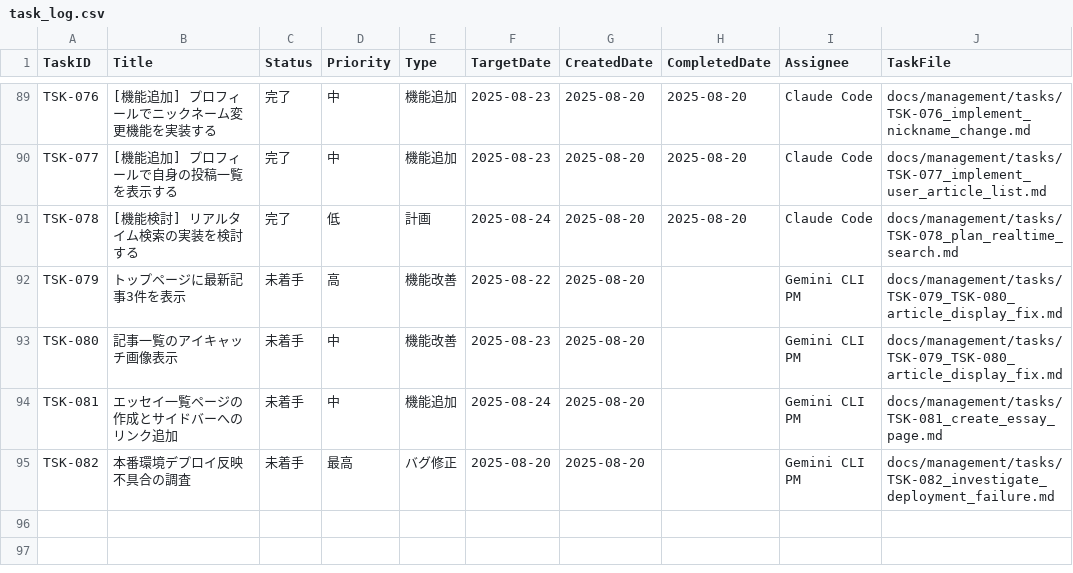
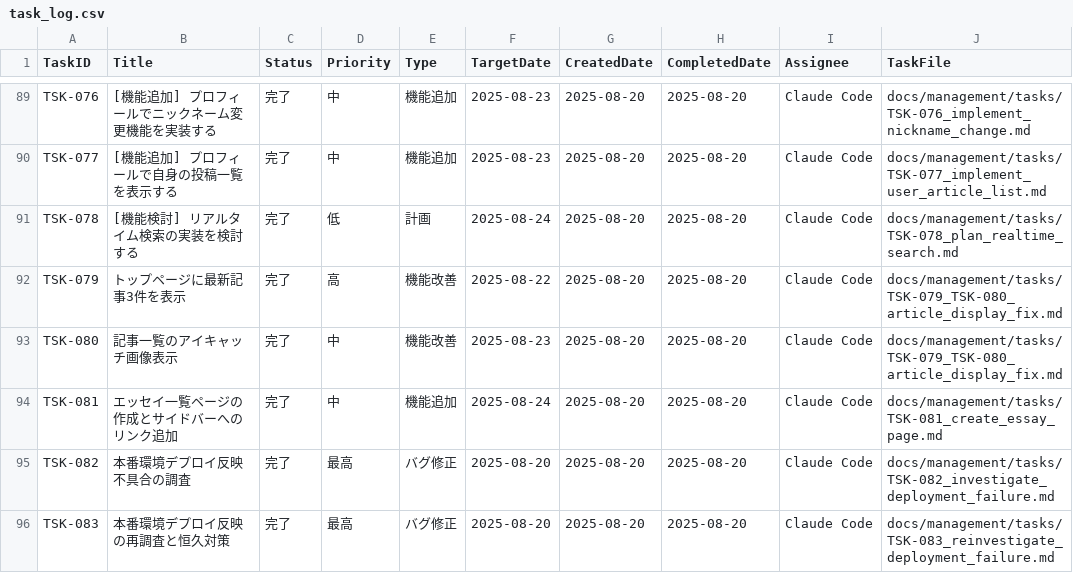
Before and after one commit to masa162/uch, a CSV file: docs/management/task_log.csv, drawn as a sheet; only a part is shown, gaps mark what is left out.

```diff
--- a/docs/management/task_log.csv
+++ b/docs/management/task_log.csv
@@ -91,5 +91,6 @@ TSK-077,[機能追加] プロフィールで自身の投稿一覧を表示する
 TSK-078,[機能検討] リアルタイム検索の実装を検討する,完了,低,計画,2025-08-24,2025-08-20,2025-08-20,Claude Code,docs/management/tasks/TSK-078_plan_realtime_search.md
-TSK-079,トップページに最新記事3件を表示,未着手,高,機能改善,2025-08-22,2025-08-20,,Gemini CLI PM,docs/management/tasks/TSK-079_TSK-080_article_display_fix.md
-TSK-080,記事一覧のアイキャッチ画像表示,未着手,中,機能改善,2025-08-23,2025-08-20,,Gemini CLI PM,docs/management/tasks/TSK-079_TSK-080_article_display_fix.md
-TSK-081,エッセイ一覧ページの作成とサイドバーへのリンク追加,未着手,中,機能追加,2025-08-24,2025-08-20,,Gemini CLI PM,docs/management/tasks/TSK-081_create_essay_page.md
-TSK-082,本番環境デプロイ反映不具合の調査,未着手,最高,バグ修正,2025-08-20,2025-08-20,,Gemini CLI PM,docs/management/tasks/TSK-082_investigate_deployment_failure.md
+TSK-079,トップページに最新記事3件を表示,完了,高,機能改善,2025-08-22,2025-08-20,2025-08-20,Claude Code,docs/management/tasks/TSK-079_TSK-080_article_display_fix.md
+TSK-080,記事一覧のアイキャッチ画像表示,完了,中,機能改善,2025-08-23,2025-08-20,2025-08-20,Claude Code,docs/management/tasks/TSK-079_TSK-080_article_display_fix.md
+TSK-081,エッセイ一覧ページの作成とサイドバーへのリンク追加,完了,中,機能追加,2025-08-24,2025-08-20,2025-08-20,Claude Code,docs/management/tasks/TSK-081_create_essay_page.md
+TSK-082,本番環境デプロイ反映不具合の調査,完了,最高,バグ修正,2025-08-20,2025-08-20,2025-08-20,Claude Code,docs/management/tasks/TSK-082_investigate_deployment_failure.md
+TSK-083,本番環境デプロイ反映の再調査と恒久対策,完了,最高,バグ修正,2025-08-20,2025-08-20,2025-08-20,Claude Code,docs/management/tasks/TSK-083_reinvestigate_deployment_failure.md
```
Also changed, not shown: 3 other files.
